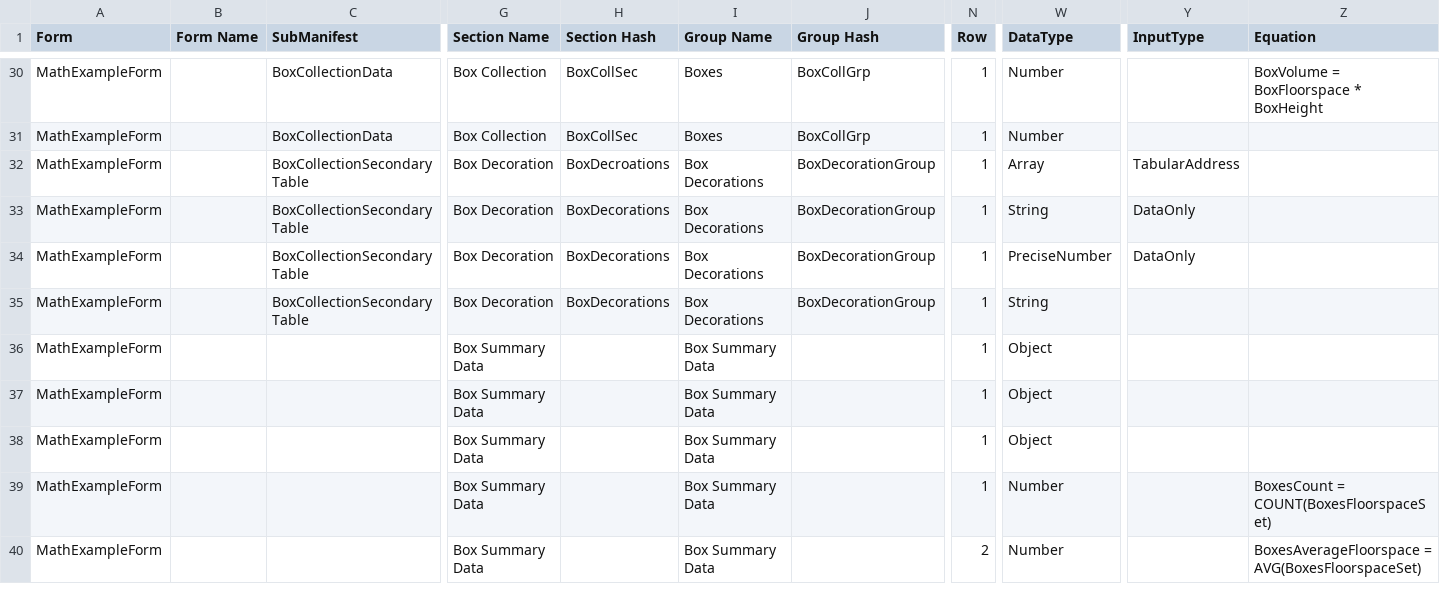
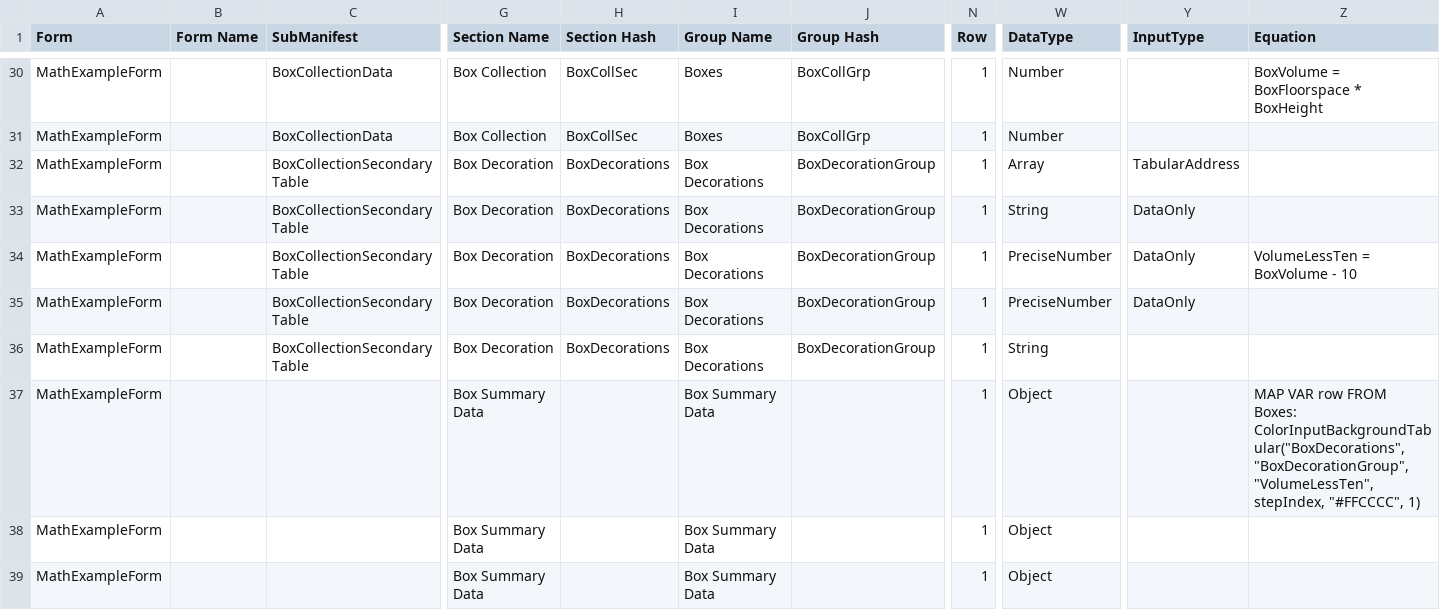
Before and after one commit to stevenvelozo/pict-section-form, a CSV file: debug/TabularManifestCSV.csv, drawn as a sheet; only a part is shown, gaps mark what is left out; the shorter side is filled out with more unchanged rows; addresses are those after the commit; rows hold the shown columns only; the diff names each change by its address in the sheet, - before the commit and + after, or states it on an @@ line.

```diff
--- a/debug/TabularManifestCSV.csv
+++ b/debug/TabularManifestCSV.csv
-H32 (Section Hash): BoxDecroations
+H32 (Section Hash): BoxDecorations
-Z34 (Equation): (empty)
+Z34 (Equation): VolumeLessTen = BoxVolume - 10
+row 35: MathExampleForm |  | BoxCollectionSecondaryTable | Box Decoration | BoxDecorations | Box Decorations | BoxDecorationGroup | 1 | PreciseNumber | DataOnly
-Z37 (Equation): (empty)
+Z37 (Equation): MAP VAR row FROM Boxes: ColorInputBackgroundTabular("BoxDecorations", "BoxDecorationGroup", "VolumeLessTen", stepIndex, "#FFCCCC", 1)
```
Also changed, not shown: debug/data/MathExampleForm-Reconstituted.csv, 7 other files.
